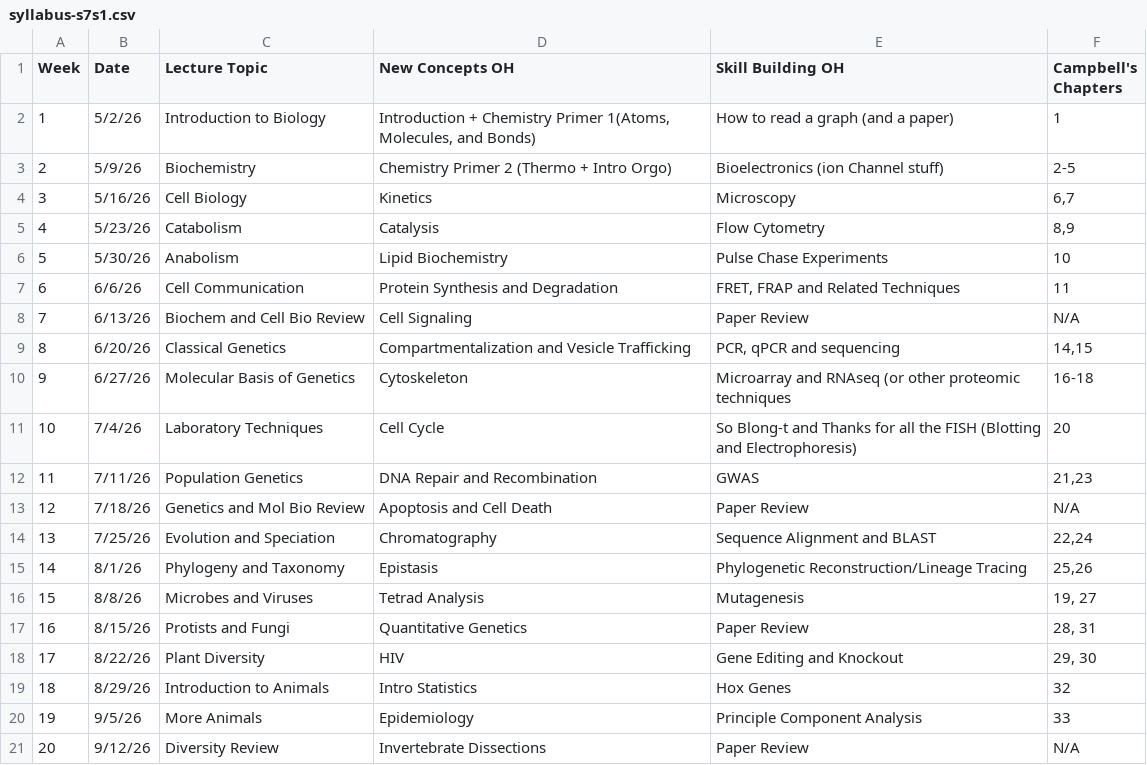
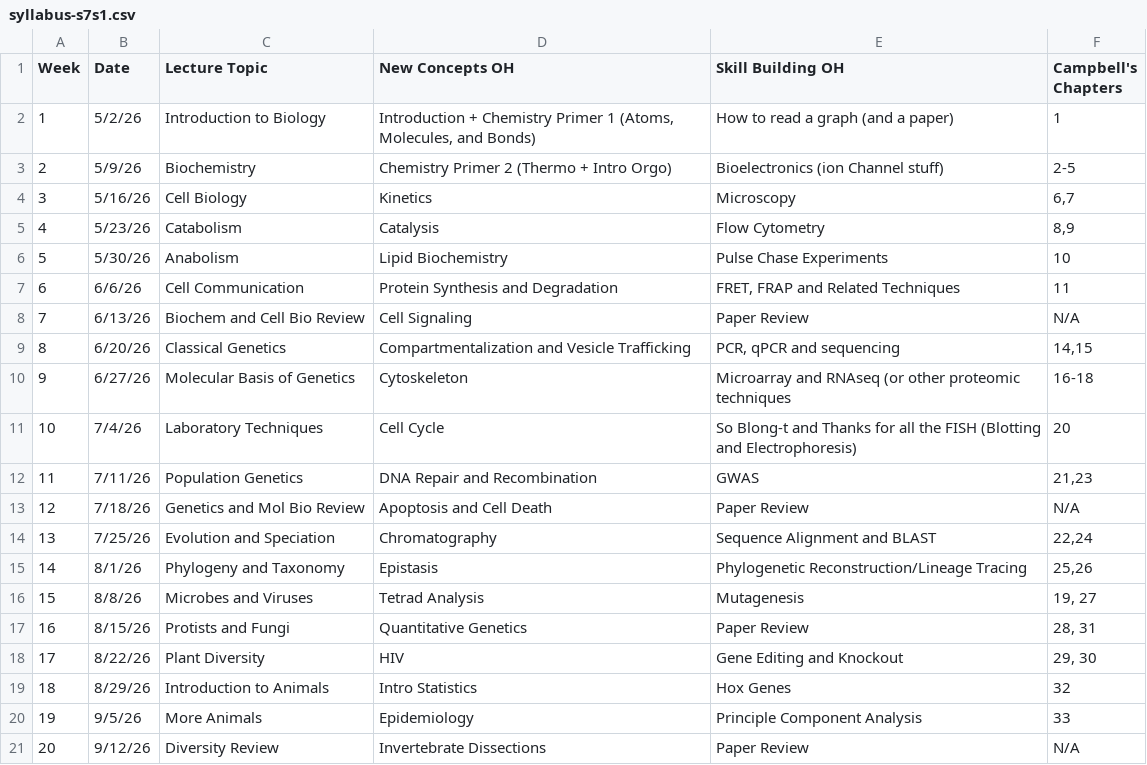
Before and after one commit to dorazhou1/baology, a CSV file: about/syllabus-s7s1.csv, drawn as a sheet.

```diff
--- a/about/syllabus-s7s1.csv
+++ b/about/syllabus-s7s1.csv
@@ -1,3 +1,3 @@
 Week,Date,Lecture Topic,New Concepts OH,Skill Building OH,Campbell's Chapters
-1,5/2/26,Introduction to Biology,"Introduction + Chemistry Primer 1(Atoms, Molecules, and Bonds)",How to read a graph (and a paper),1
+1,5/2/26,Introduction to Biology,"Introduction + Chemistry Primer 1 (Atoms, Molecules, and Bonds)",How to read a graph (and a paper),1
 2,5/9/26,Biochemistry,Chemistry Primer 2 (Thermo + Intro Orgo),Bioelectronics (ion Channel stuff),2-5
```
Also changed, not shown: 40 other files.
